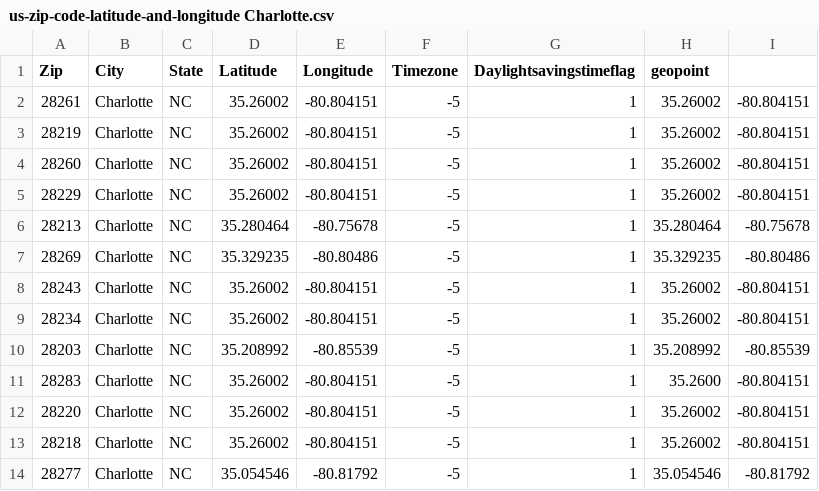
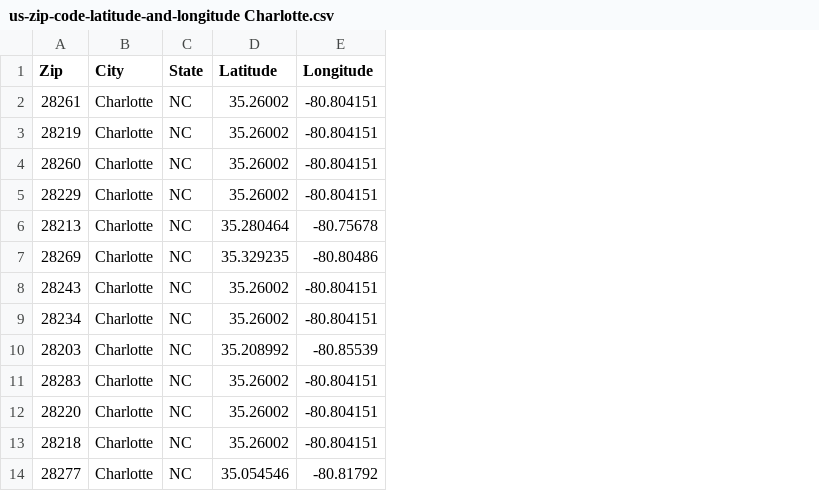
Before and after one commit to kimberlycoxfisher0330/Coursera_Capstone, a CSV file: us-zip-code-latitude-and-longitude Charlotte.csv, drawn as a sheet; only a part is shown; the diff names each change by its address in the sheet, - before the commit and + after, or states it on an @@ line.

Commit message:
Update us-zip-code-latitude-and-longitude Charlotte.csv

```diff
--- a/us-zip-code-latitude-and-longitude Charlotte.csv
+++ b/us-zip-code-latitude-and-longitude Charlotte.csv
-column F (Timezone), rows 2-14: all -5
-column G (Daylightsavingstimeflag), rows 2-14: all 1
-column H (geopoint), rows 2-14: 35.26002 | 35.26002 | 35.26002 | 35.26002 | 35.280464 | 35.329235 | 35.26002 | 35.26002 | 35.208992 | 35.2600 | 35.26002 | 35.26002 | 35.054546
-column I, rows 2-14: -80.804151 | -80.804151 | -80.804151 | -80.804151 | -80.75678 | -80.80486 | -80.804151 | -80.804151 | -80.85539 | -80.804151 | -80.804151 | -80.804151 | -80.81792
```
